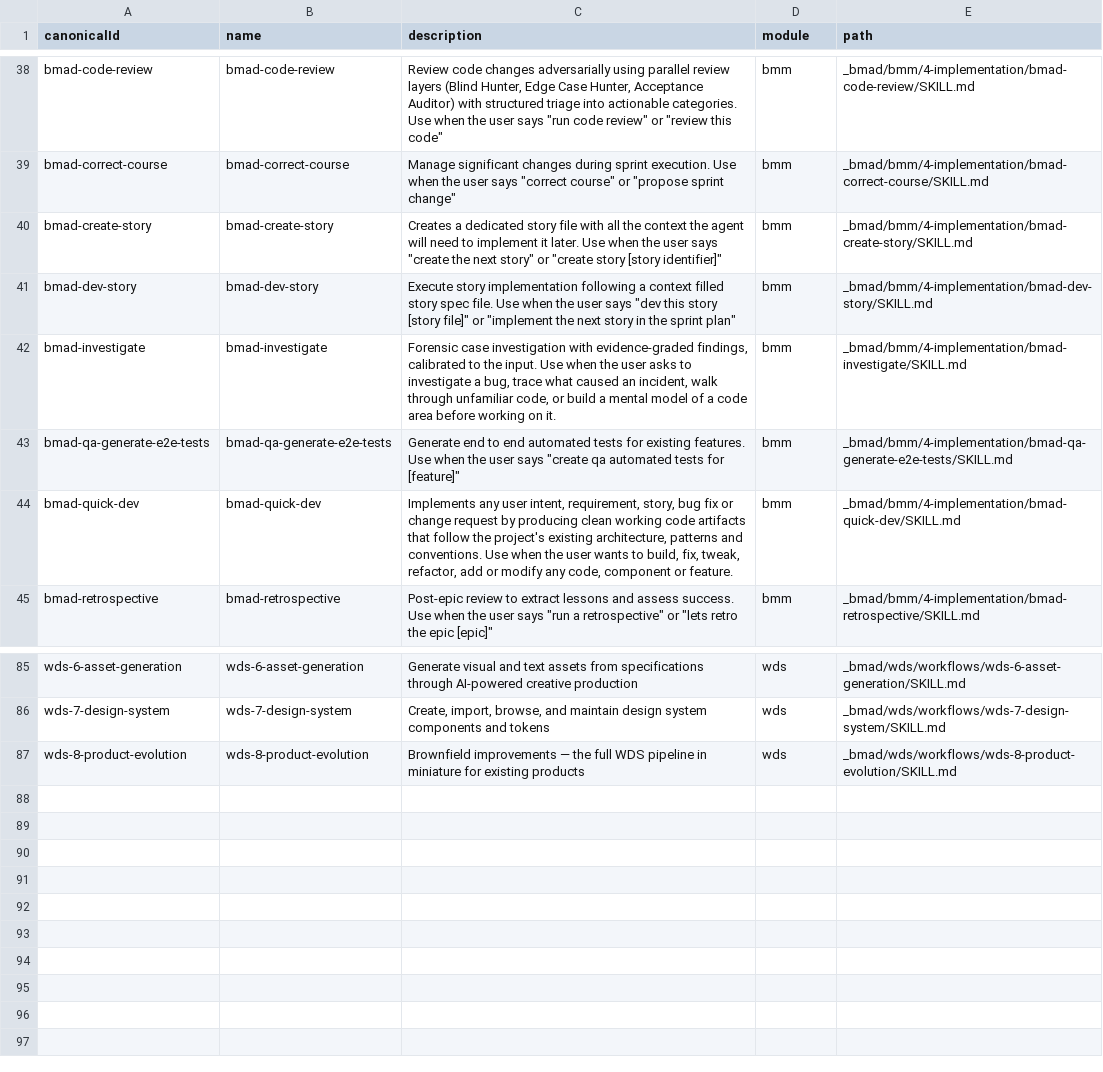
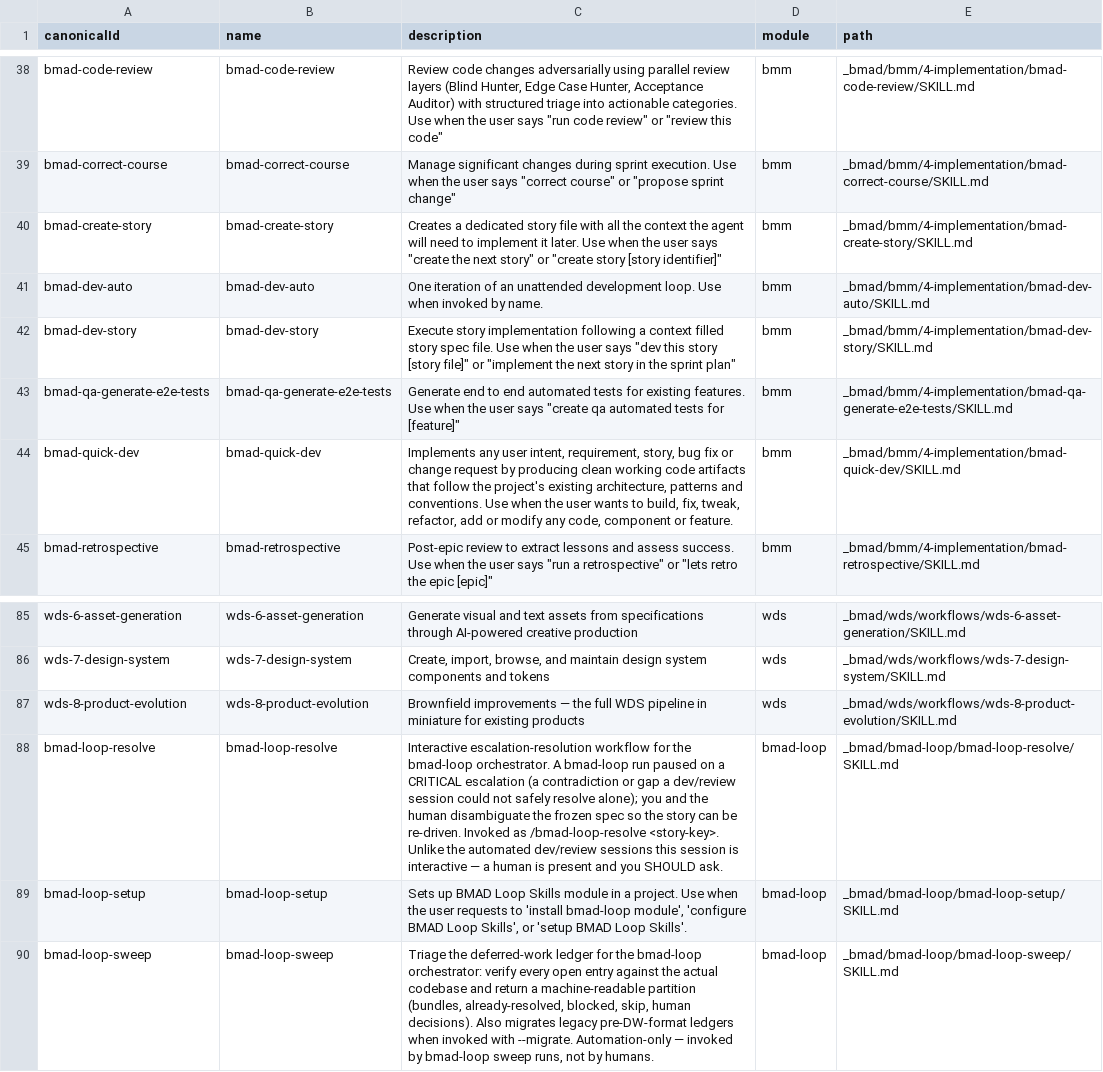
Before and after one commit to Luizcc87/zapo-manager-suite, a CSV file: _bmad/_config/skill-manifest.csv, drawn as a sheet; only a part is shown, gaps mark what is left out; removed rows and columns are numbered as before the commit, all else as after; the diff names each change by its address in the sheet, - before the commit and + after, or states it on an @@ line.

```diff
--- a/_bmad/_config/skill-manifest.csv
+++ b/_bmad/_config/skill-manifest.csv
+row 41: bmad-dev-auto | bmad-dev-auto | One iteration of an unattended development loop. Use when invoked by name. | bmm | _bmad/bmm/4-implementation/bmad-dev-auto/SKILL.md
-row 42: bmad-investigate | bmad-investigate | Forensic case investigation with evidence-graded findings, calibrated to the input. Use when the user asks to investigate a bug, trace what caused an incident, walk through unfamiliar code, or build a mental model of a code area before working on it. | bmm | _bmad/bmm/4-implementation/bmad-investigate/SKILL.md
+row 88: bmad-loop-resolve | bmad-loop-resolve | Interactive escalation-resolution workflow for the bmad-loop orchestrator. A bmad-loop run paused on a CRITICAL escalation (a contradiction or gap a dev/review session could not safely resolve alone); you and the human disambiguate the frozen spec so the story can be re-driven. Invoked as /bmad-loop-resolve <story-key>. Unlike the automated dev/review sessions this session is interactive — a human is present and you SHOULD ask. | bmad-loop | _bmad/bmad-loop/bmad-loop-resolve/SKILL.md
+row 89: bmad-loop-setup | bmad-loop-setup | Sets up BMAD Loop Skills module in a project. Use when the user requests to 'install bmad-loop module', 'configure BMAD Loop Skills', or 'setup BMAD Loop Skills'. | bmad-loop | _bmad/bmad-loop/bmad-loop-setup/SKILL.md
+row 90: bmad-loop-sweep | bmad-loop-sweep | Triage the deferred-work ledger for the bmad-loop orchestrator: verify every open entry against the actual codebase and return a machine-readable partition (bundles, already-resolved, blocked, skip, human decisions). Also migrates legacy pre-DW-format ledgers when invoked with --migrate. Automation-only — invoked by bmad-loop sweep runs, not by humans. | bmad-loop | _bmad/bmad-loop/bmad-loop-sweep/SKILL.md
```
Also changed, not shown: _bmad/_config/bmad-help.csv, _bmad/_config/files-manifest.csv, 34 other files.
